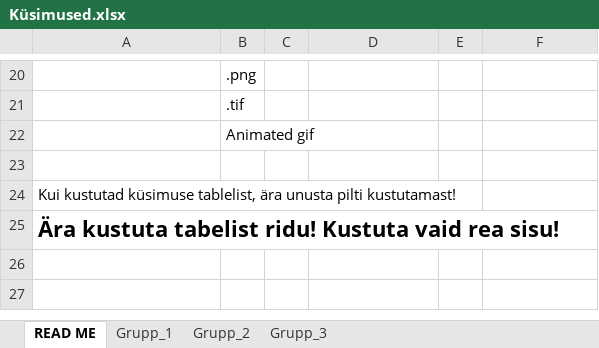
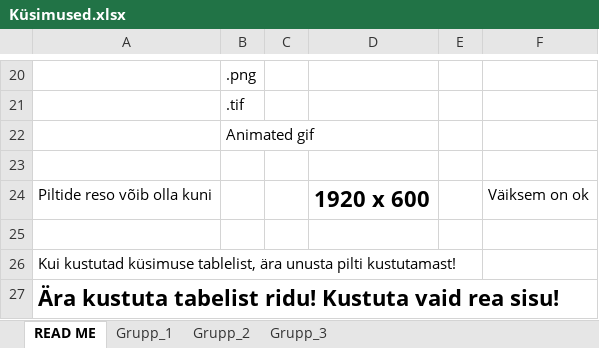
Before and after one commit to Isometimescode1/vendingprojekt, an Excel workbook: Küsimused.xlsx, sheet READ ME, drawn as a sheet; only a part is shown, gaps mark what is left out; values as stored, in another font and other column widths than the file's, no borders; the diff names each change by its address in the sheet, - before the commit and + after, or states it on an @@ line.

```diff
--- a/Küsimused.xlsx (sheet READ ME)
+++ b/Küsimused.xlsx (sheet READ ME)
+row 24: Piltide reso võib olla kuni |  |  | 1920 x 600 |  | Väiksem on ok
+row 25: (empty)
```
Also changed, not shown: sheet Grupp_3, sheet Grupp_2, 3 other files.
